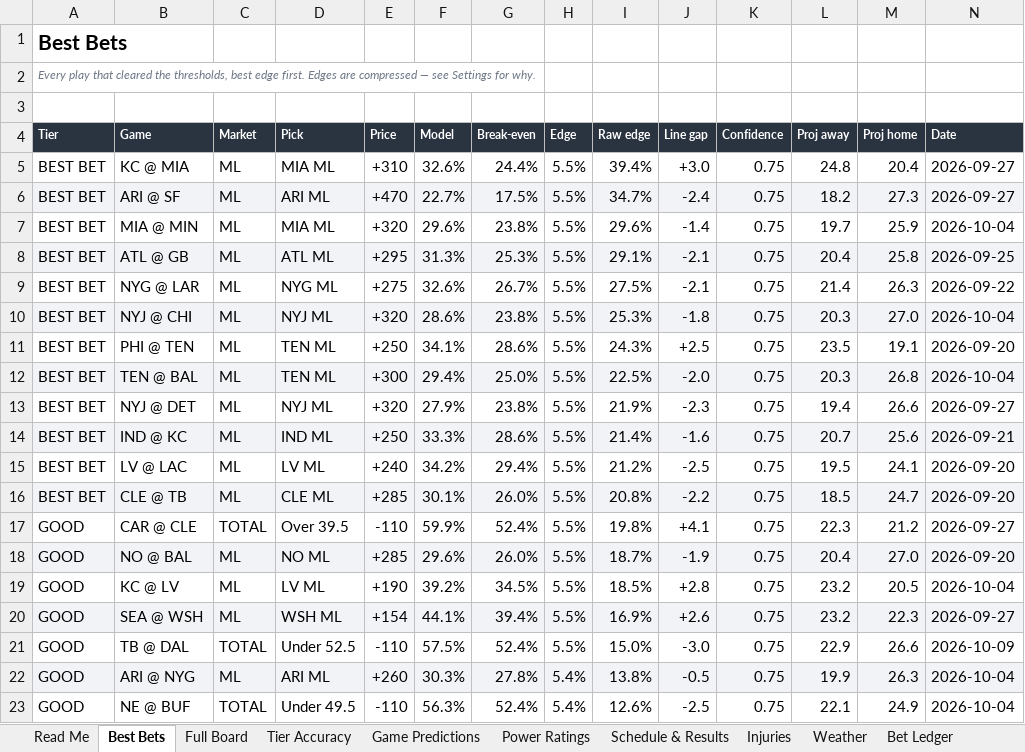
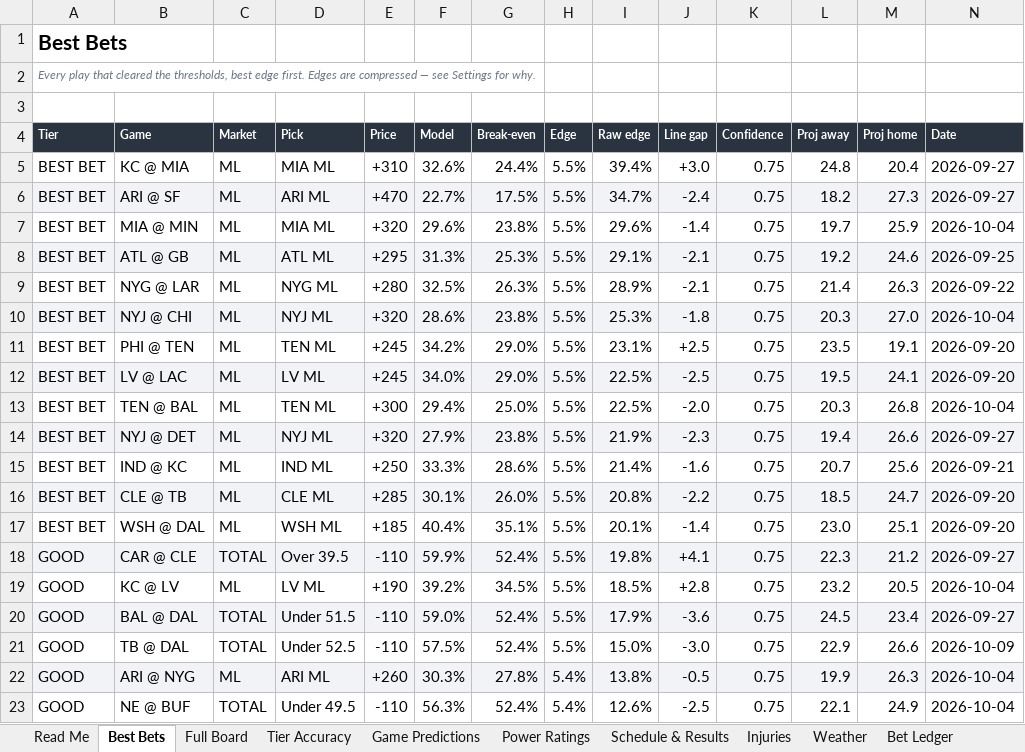
Before and after one commit to CHILLYCHILLY14/nfl-edge, an Excel workbook: NFL_Edge_Model.xlsx, sheet Best Bets, drawn as a sheet; values as stored, in another font and other column widths than the file's, no borders; table styles not drawn; removed rows and columns are numbered as before the commit, all else as after; the diff names each change by its address in the sheet, - before the commit and + after, or states it on an @@ line.

```diff
--- a/NFL_Edge_Model.xlsx (sheet Best Bets)
+++ b/NFL_Edge_Model.xlsx (sheet Best Bets)
-L8 (Proj away): 20.4
+L8 (Proj away): 19.2
-M8 (Proj home): 25.8
+M8 (Proj home): 24.6
-E9 (Price): +275
+E9 (Price): +280
-F9 (Model): 32.6%
+F9 (Model): 32.5%
-G9 (Break-even): 26.7%
+G9 (Break-even): 26.3%
-I9 (Raw edge): 27.5%
+I9 (Raw edge): 28.9%
-E11 (Price): +250
+E11 (Price): +245
-F11 (Model): 34.1%
+F11 (Model): 34.2%
-G11 (Break-even): 28.6%
+G11 (Break-even): 29.0%
-I11 (Raw edge): 24.3%
+I11 (Raw edge): 23.1%
+row 12: BEST BET | LV @ LAC | ML | LV ML | +245 | 34.0% | 29.0% | 5.5% | 22.5% | -2.5 | 0.75 | 19.5 | 24.1 | 2026-09-20
-A13:N13 fill: #F2F3F6
+A13:N13 fill: none
-A14:N14 fill: none
+A14:N14 fill: #F2F3F6
-A15:N15 fill: #F2F3F6
+A15:N15 fill: none
-row 15: BEST BET | LV @ LAC | ML | LV ML | +240 | 34.2% | 29.4% | 5.5% | 21.2% | -2.5 | 0.75 | 19.5 | 24.1 | 2026-09-20
+row 17: BEST BET | WSH @ DAL | ML | WSH ML | +185 | 40.4% | 35.1% | 5.5% | 20.1% | -1.4 | 0.75 | 23.0 | 25.1 | 2026-09-20
-A18:N18 fill: none
+A18:N18 fill: #F2F3F6
-row 18: GOOD | NO @ BAL | ML | NO ML | +285 | 29.6% | 26.0% | 5.5% | 18.7% | -1.9 | 0.75 | 20.4 | 27.0 | 2026-09-20
-row 20: GOOD | SEA @ WSH | ML | WSH ML | +154 | 44.1% | 39.4% | 5.5% | 16.9% | +2.6 | 0.75 | 23.2 | 22.3 | 2026-09-27
+row 20: GOOD | BAL @ DAL | TOTAL | Under 51.5 | -110 | 59.0% | 52.4% | 5.5% | 17.9% | -3.6 | 0.75 | 24.5 | 23.4 | 2026-09-27
```
Also changed, not shown: sheet Full Board, sheet Weather, sheet Injuries, sheet Power Ratings, sheet Schedule & Results, sheet Game Predictions, 3 more sheets, 21 other files.
